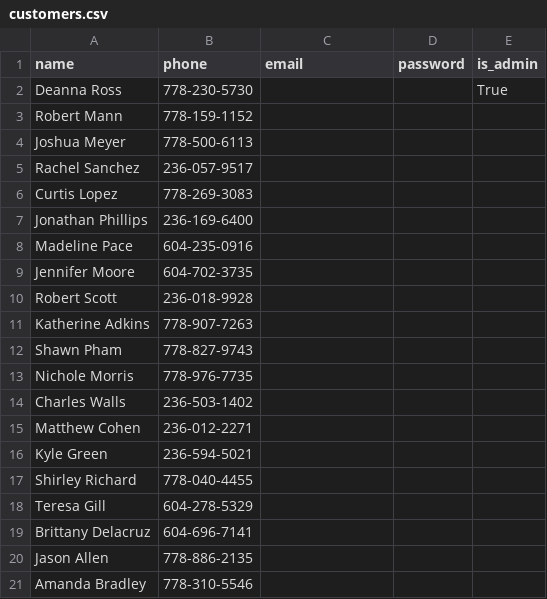
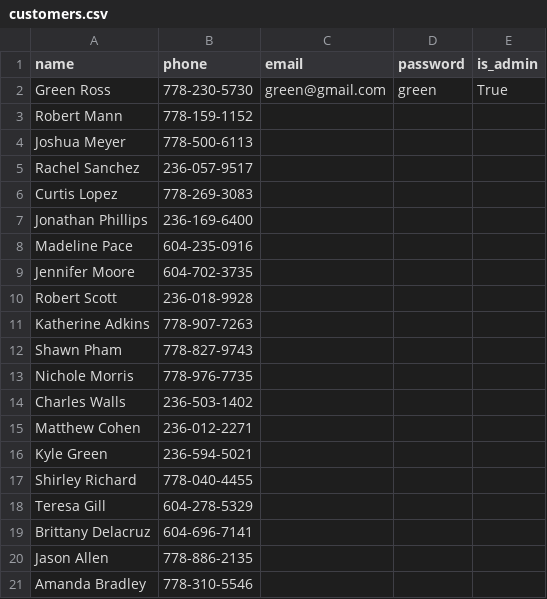
Before and after one commit to PythThm/Agile-Development-Project, a CSV file: data/customers.csv, drawn as a sheet.

Commit message:
Edit manage.py and database for admin ability

```diff
--- a/data/customers.csv
+++ b/data/customers.csv
@@ -1,3 +1,3 @@
 name,phone,email,password,is_admin
-Deanna Ross,778-230-5730,,,True
+Green Ross,778-230-5730,green@gmail.com,green,True
 Robert Mann,778-159-1152
```
Also changed, not shown: 6 other files.
